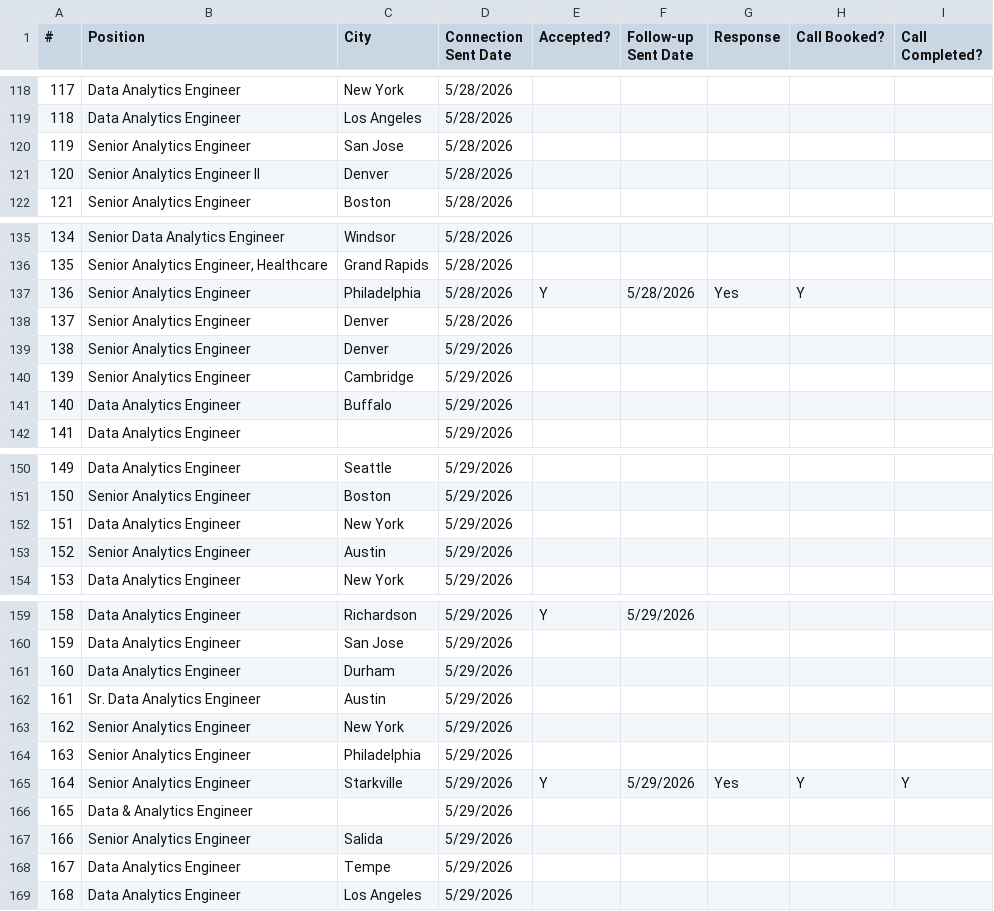
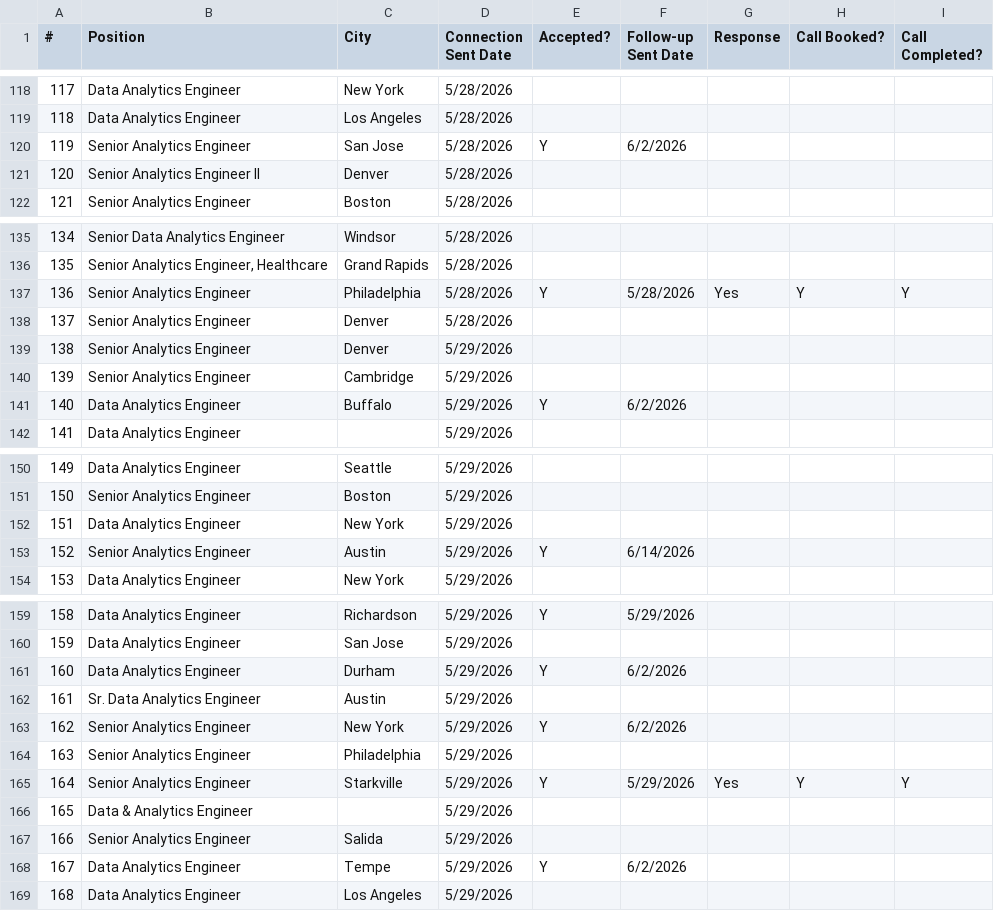
Before and after one commit to philipvu-13/linkedin-outreach-pipeline, a CSV file: data/campaign_02.csv, drawn as a sheet; only a part is shown, gaps mark what is left out; the diff covers the shown part only.

Commit message:
Update campaign data and add campaigns 3 and 4

```diff
--- a/data/campaign_02.csv
+++ b/data/campaign_02.csv
@@ -119,3 +119,3 @@
 118,Data Analytics Engineer,Los Angeles,5/28/2026,,,,,
-119,Senior Analytics Engineer,San Jose,5/28/2026,,,,,
+119,Senior Analytics Engineer,San Jose,5/28/2026,Y,6/2/2026,,,
 120,Senior Analytics Engineer II,Denver,5/28/2026,,,,,
@@ -136,3 +136,3 @@
 135,"Senior Analytics Engineer, Healthcare",Grand Rapids,5/28/2026,,,,,
-136,Senior Analytics Engineer,Philadelphia,5/28/2026,Y,5/28/2026,Yes,Y,
+136,Senior Analytics Engineer,Philadelphia,5/28/2026,Y,5/28/2026,Yes,Y,Y
 137,Senior Analytics Engineer,Denver,5/28/2026,,,,,
@@ -140,3 +140,3 @@
 139,Senior Analytics Engineer,Cambridge,5/29/2026,,,,,
-140,Data Analytics Engineer,Buffalo,5/29/2026,,,,,
+140,Data Analytics Engineer,Buffalo,5/29/2026,Y,6/2/2026,,,
 141,Data Analytics Engineer,,5/29/2026,,,,,
@@ -152,3 +152,3 @@
 151,Data Analytics Engineer,New York,5/29/2026,,,,,
-152,Senior Analytics Engineer,Austin,5/29/2026,,,,,
+152,Senior Analytics Engineer,Austin,5/29/2026,Y,6/14/2026,,,
 153,Data Analytics Engineer,New York,5/29/2026,,,,,
@@ -160,5 +160,5 @@
 159,Data Analytics Engineer,San Jose,5/29/2026,,,,,
-160,Data Analytics Engineer,Durham,5/29/2026,,,,,
+160,Data Analytics Engineer,Durham,5/29/2026,Y,6/2/2026,,,
 161,Sr. Data Analytics Engineer,Austin,5/29/2026,,,,,
-162,Senior Analytics Engineer,New York,5/29/2026,,,,,
+162,Senior Analytics Engineer,New York,5/29/2026,Y,6/2/2026,,,
 163,Senior Analytics Engineer,Philadelphia,5/29/2026,,,,,
@@ -167,3 +167,3 @@
 166,Senior Analytics Engineer,Salida,5/29/2026,,,,,
-167,Data Analytics Engineer,Tempe,5/29/2026,,,,,
+167,Data Analytics Engineer,Tempe,5/29/2026,Y,6/2/2026,,,
 168,Data Analytics Engineer,Los Angeles,5/29/2026,,,,,
```
Also changed, not shown: 12 added rows and 12 edited cells elsewhere in this file, data/campaign_01.csv, 2 other files.
